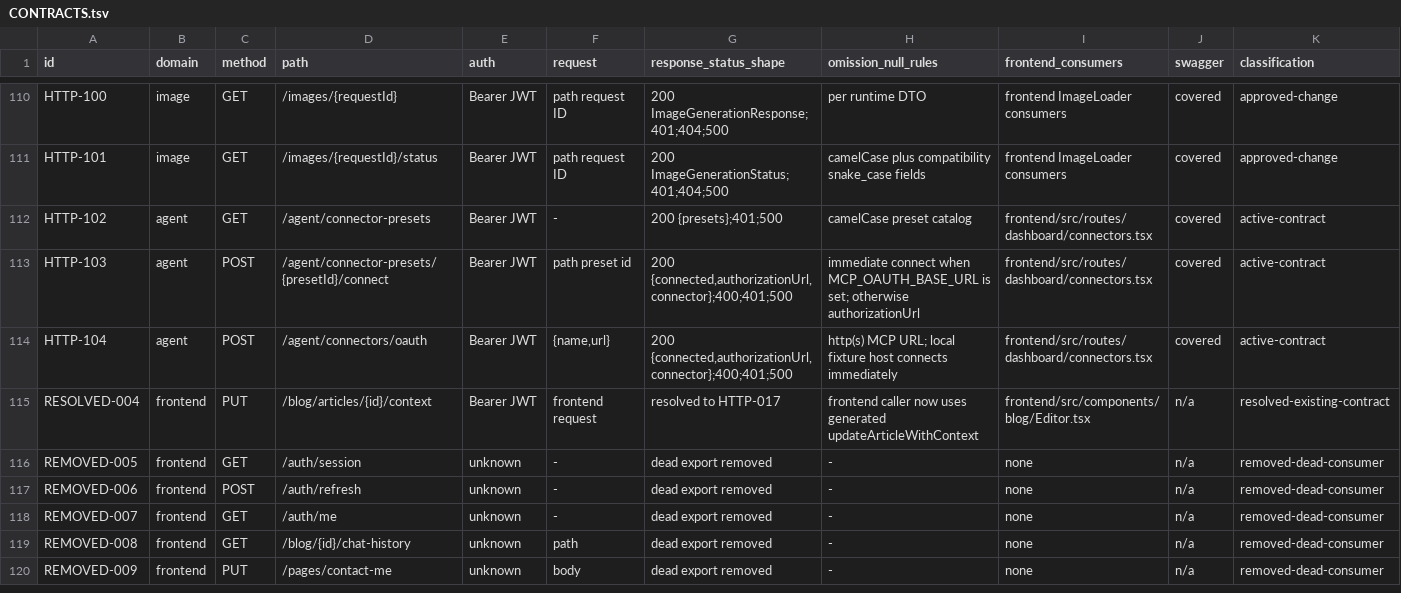
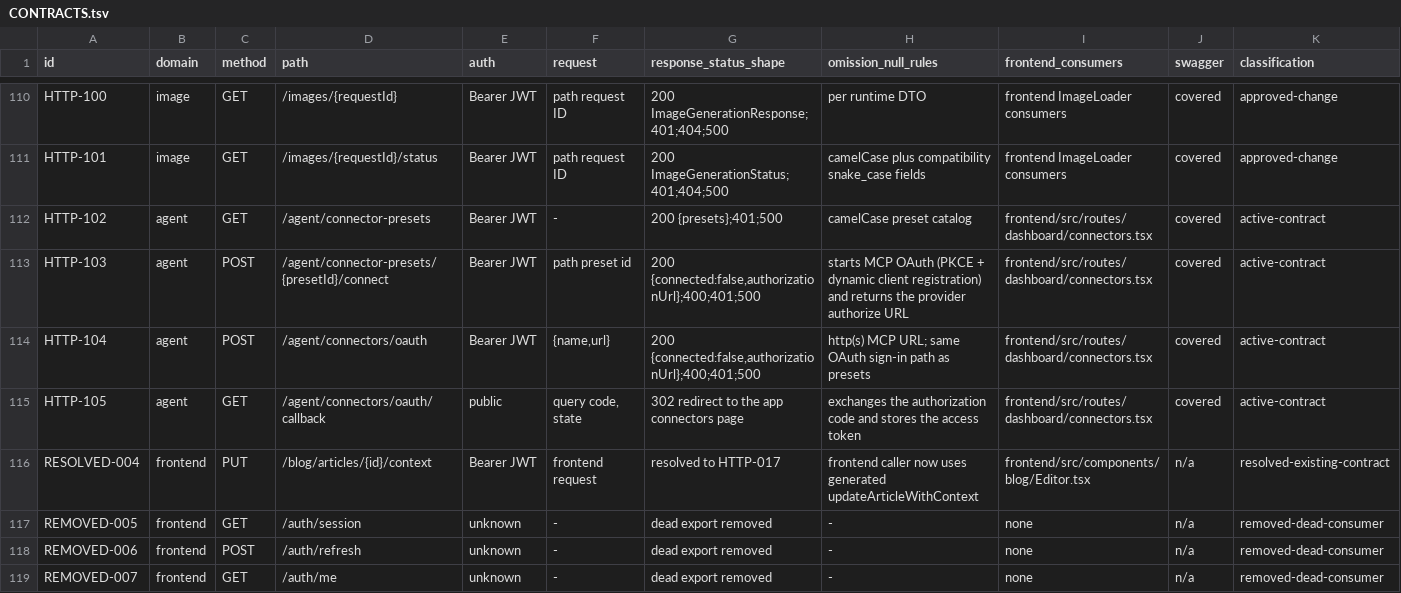
Before and after one commit to kevingil/blog, a TSV file: docs/porting/CONTRACTS.tsv, drawn as a sheet; only a part is shown, gaps mark what is left out; the shorter side is filled out with more unchanged rows.

```diff
--- a/docs/porting/CONTRACTS.tsv
+++ b/docs/porting/CONTRACTS.tsv
@@ -112,4 +112,5 @@ HTTP-101	image	GET	/images/{requestId}/status	Bearer JWT	path request ID	200 Ima
 HTTP-102	agent	GET	/agent/connector-presets	Bearer JWT	-	200 {presets};401;500	camelCase preset catalog	frontend/src/routes/dashboard/connectors.tsx	covered	active-contract
-HTTP-103	agent	POST	/agent/connector-presets/{presetId}/connect	Bearer JWT	path preset id	200 {connected,authorizationUrl,connector};400;401;500	immediate connect when MCP_OAUTH_BASE_URL is set; otherwise authorizationUrl	frontend/src/routes/dashboard/connectors.tsx	covered	active-contract
-HTTP-104	agent	POST	/agent/connectors/oauth	Bearer JWT	{name,url}	200 {connected,authorizationUrl,connector};400;401;500	http(s) MCP URL; local fixture host connects immediately	frontend/src/routes/dashboard/connectors.tsx	covered	active-contract
+HTTP-103	agent	POST	/agent/connector-presets/{presetId}/connect	Bearer JWT	path preset id	200 {connected:false,authorizationUrl};400;401;500	starts MCP OAuth (PKCE + dynamic client registration) and returns the provider authorize URL	frontend/src/routes/dashboard/connectors.tsx	covered	active-contract
+HTTP-104	agent	POST	/agent/connectors/oauth	Bearer JWT	{name,url}	200 {connected:false,authorizationUrl};400;401;500	http(s) MCP URL; same OAuth sign-in path as presets	frontend/src/routes/dashboard/connectors.tsx	covered	active-contract
+HTTP-105	agent	GET	/agent/connectors/oauth/callback	public	query code, state	302 redirect to the app connectors page	exchanges the authorization code and stores the access token	frontend/src/routes/dashboard/connectors.tsx	covered	active-contract
 RESOLVED-004	frontend	PUT	/blog/articles/{id}/context	Bearer JWT	frontend request	resolved to HTTP-017	frontend caller now uses generated updateArticleWithContext	frontend/src/components/blog/Editor.tsx	n/a	resolved-existing-contract
```
Also changed, not shown: 18 other files.
